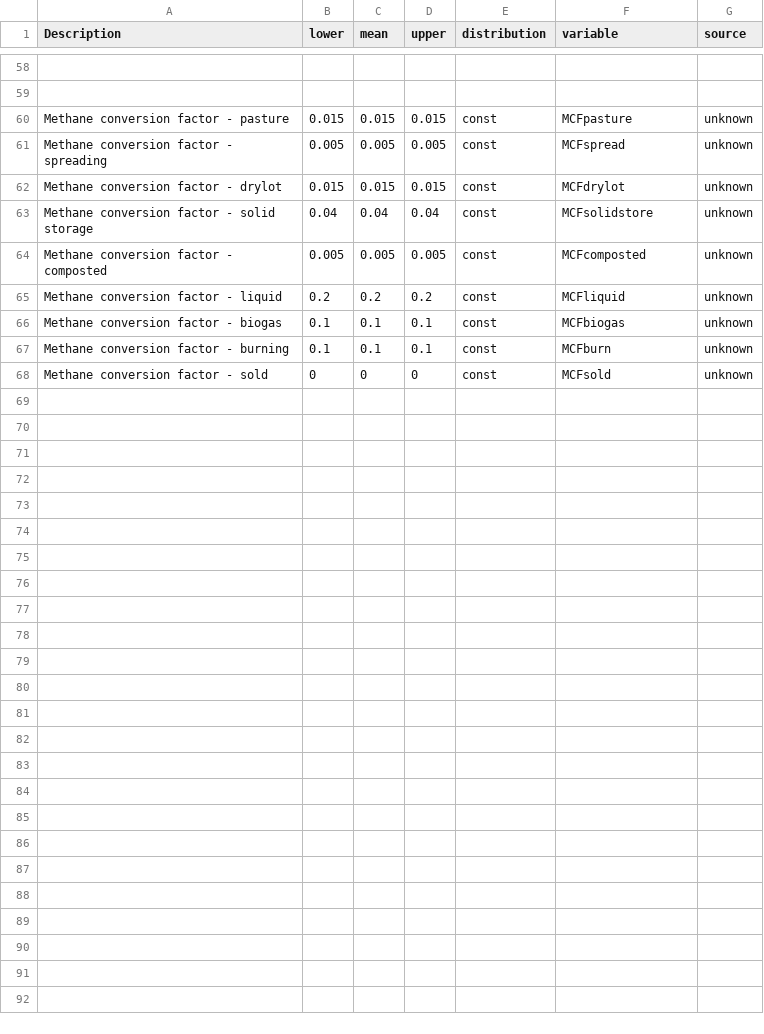
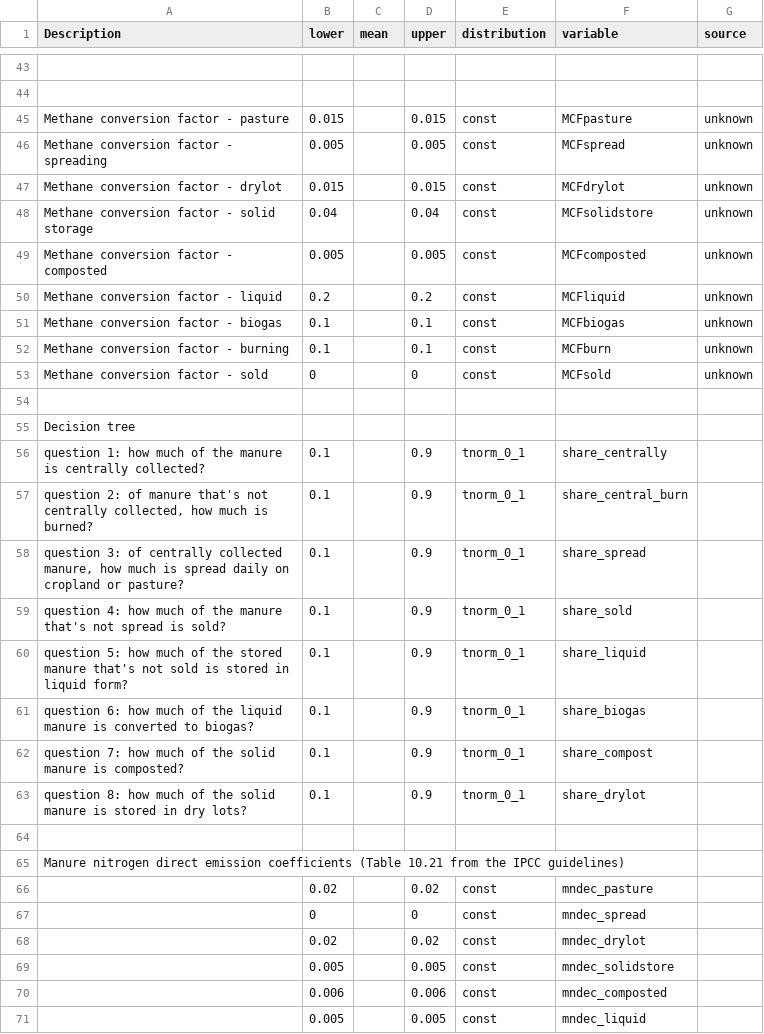
Before and after one commit to ToddRosenstock/ghg-uncertainty, a CSV file: data/livestock_ghg_input_table.csv, drawn as a sheet; only a part is shown, gaps mark what is left out; addresses are those after the commit; the diff covers the shown part only; the diff names each change by its address in the sheet, - before the commit and + after, or states it on an @@ line.

```diff
--- a/data/livestock_ghg_input_table.csv
+++ b/data/livestock_ghg_input_table.csv
-C45 (mean): 0.015
+C45 (mean): (empty)
-C46 (mean): 0.005
+C46 (mean): (empty)
-C47 (mean): 0.015
+C47 (mean): (empty)
-C48 (mean): 0.04
+C48 (mean): (empty)
-C49 (mean): 0.005
+C49 (mean): (empty)
-C50 (mean): 0.2
+C50 (mean): (empty)
-C51:C52 (mean): 0.1
+C51:C52 (mean): (empty)
-C53 (mean): 0
+C53 (mean): (empty)
+row 54: (empty)
+row 55: Decision tree
+row 56: question 1: how much of the manure is centrally collected? | 0.1 |  | 0.9 | tnorm_0_1 | share_centrally
+row 57: question 2: of manure that's not centrally collected, how much is burned? | 0.1 |  | 0.9 | tnorm_0_1 | share_central_burn
+row 58: question 3: of centrally collected manure, how much is spread daily on cropland or pasture? | 0.1 |  | 0.9 | tnorm_0_1 | share_spread
+row 59: question 4: how much of the manure that's not spread is sold? | 0.1 |  | 0.9 | tnorm_0_1 | share_sold
+row 60: question 5: how much of the stored manure that's not sold is stored in liquid form? | 0.1 |  | 0.9 | tnorm_0_1 | share_liquid
+row 61: question 6: how much of the liquid manure is converted to biogas? | 0.1 |  | 0.9 | tnorm_0_1 | share_biogas
+row 62: question 7: how much of the solid manure is composted? | 0.1 |  | 0.9 | tnorm_0_1 | share_compost
+row 63: question 8: how much of the solid manure is stored in dry lots? | 0.1 |  | 0.9 | tnorm_0_1 | share_drylot
+row 64: (empty)
+row 65: Manure nitrogen direct emission coefficients (Table 10.21 from the IPCC guidelines)
+row 66:  | 0.02 |  | 0.02 | const | mndec_pasture
+row 67:  | 0 |  | 0 | const | mndec_spread
+row 68:  | 0.02 |  | 0.02 | const | mndec_drylot
+row 69:  | 0.005 |  | 0.005 | const | mndec_solidstore
+row 70:  | 0.006 |  | 0.006 | const | mndec_composted
+row 71:  | 0.005 |  | 0.005 | const | mndec_liquid
```
Also changed, not shown: 20 added rows and 15 removed rows elsewhere in this file, 2 other files.
